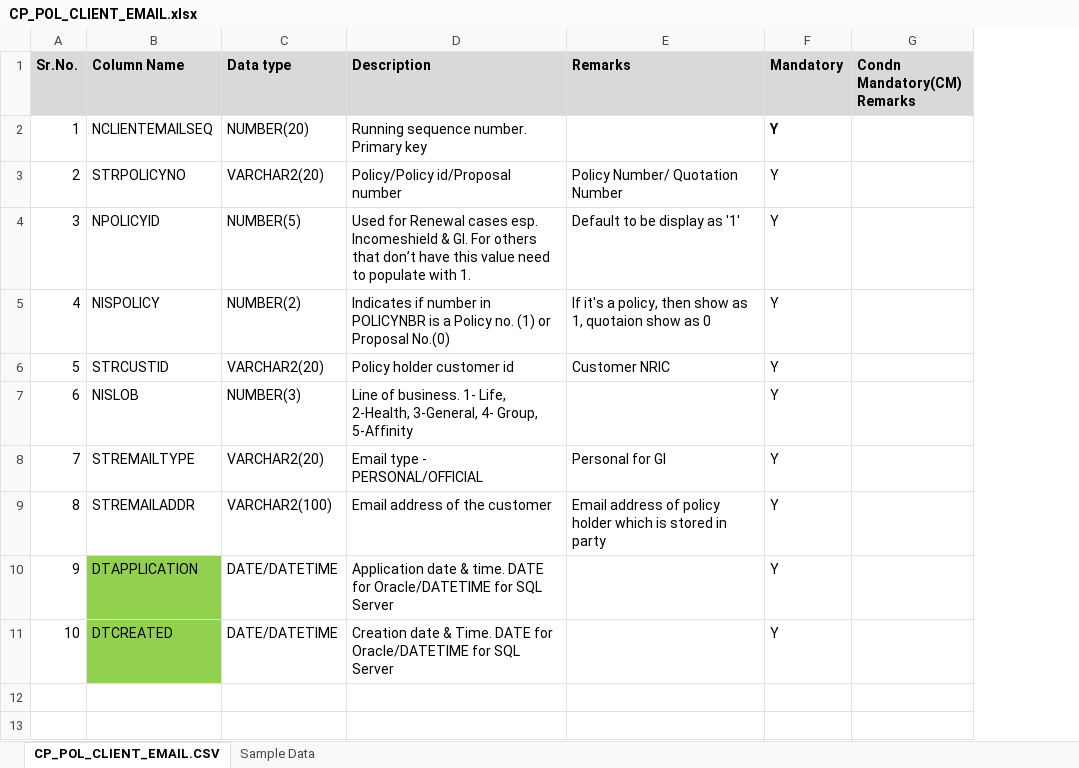
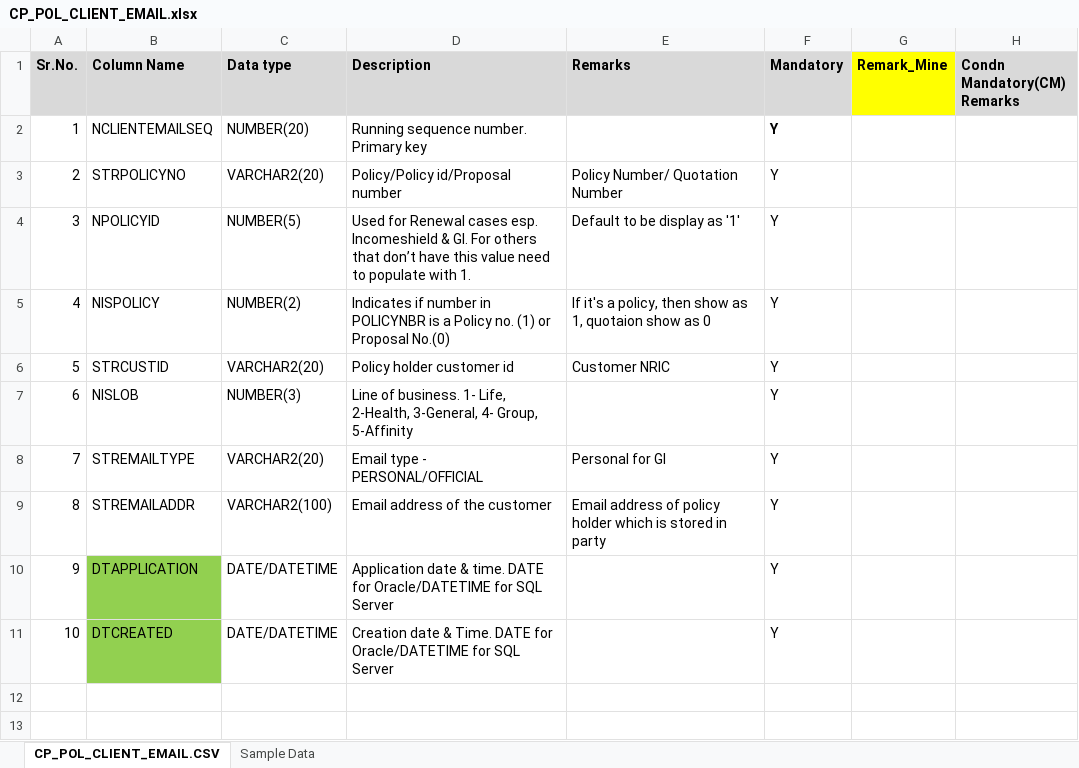
Before and after one commit to yibaiershikexin/co-main, an Excel workbook: 04_Project/DMS phase 1a/1a staging table/CP_POL_CLIENT_EMAIL.xlsx, sheet CP_POL_CLIENT_EMAIL.CSV, drawn as a sheet; only a part is shown; values as stored, in another font and other column widths than the file's, no borders; the diff names each change by its address in the sheet, - before the commit and + after, or states it on an @@ line.

Commit message:
04_project

```diff
--- a/04_Project/DMS phase 1a/1a staging table/CP_POL_CLIENT_EMAIL.xlsx (sheet CP_POL_CLIENT_EMAIL.CSV)
+++ b/04_Project/DMS phase 1a/1a staging table/CP_POL_CLIENT_EMAIL.xlsx (sheet CP_POL_CLIENT_EMAIL.CSV)
+column G (Remark_Mine), empty
```
Also changed, not shown: 9 other files.
